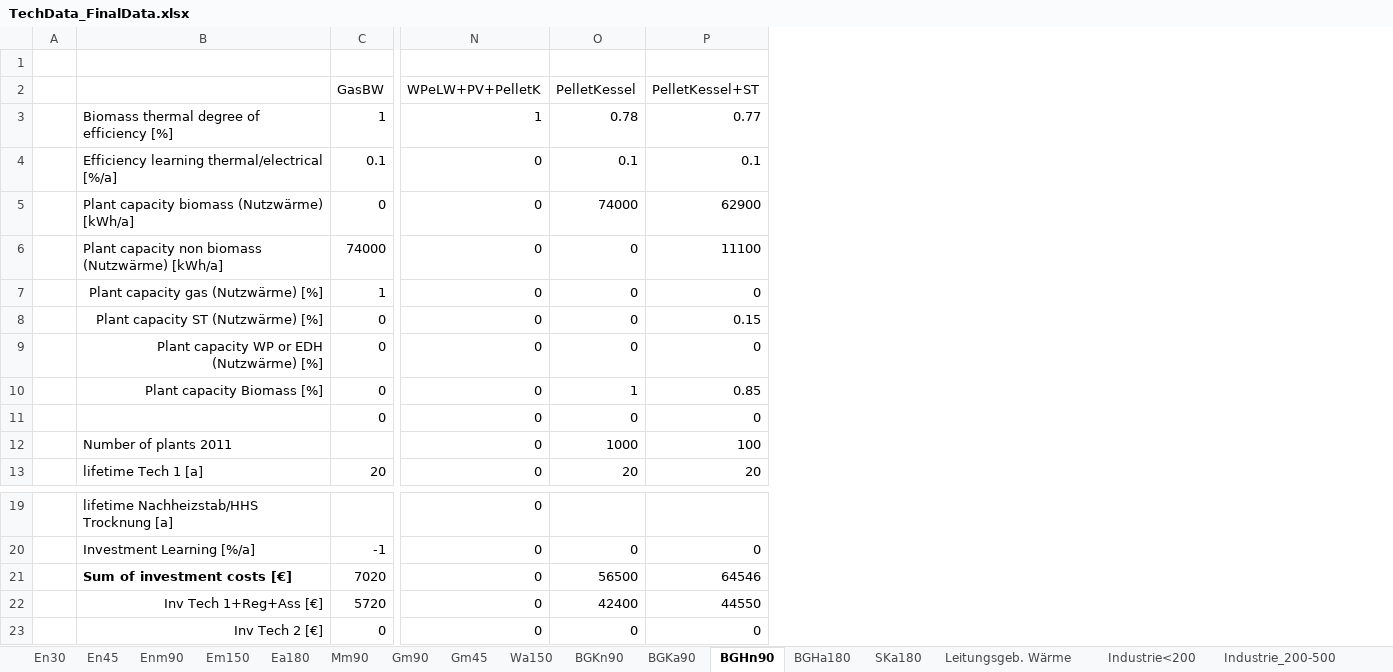
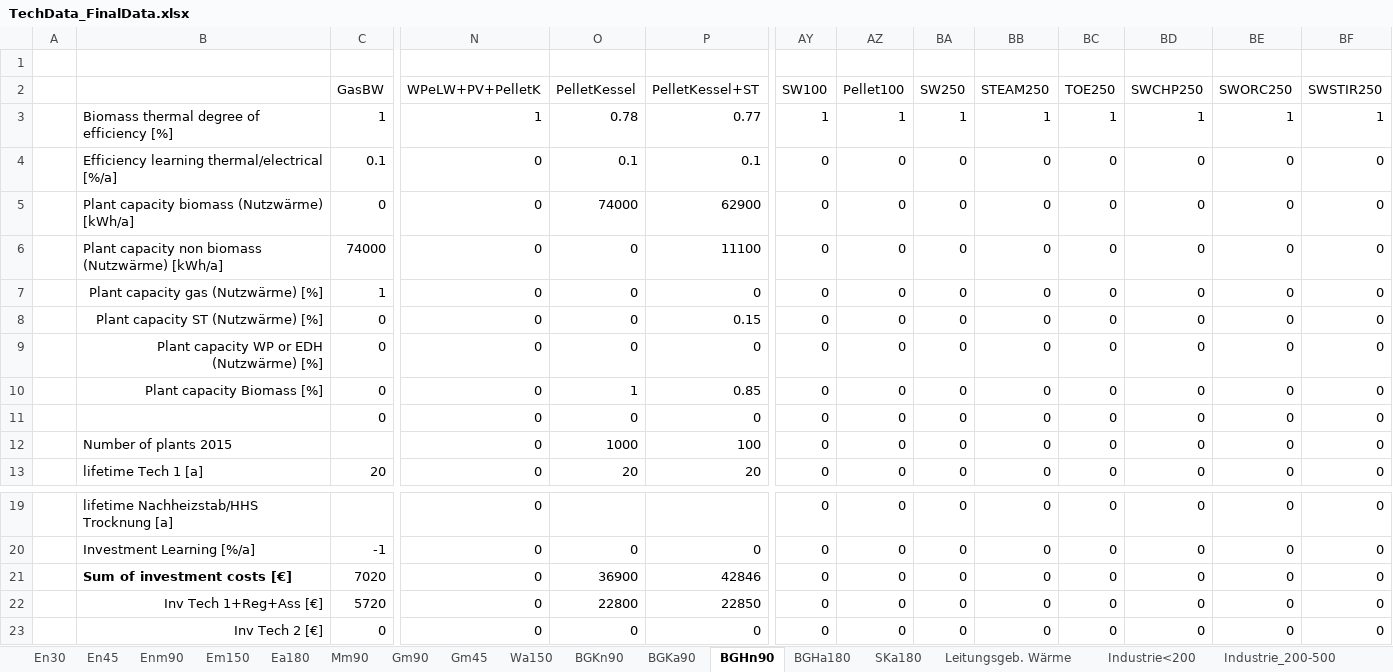
Before and after one commit to ElsevierSoftwareX/SOFTX_2020_61, an Excel workbook: src/TechData_FinalData.xlsx, sheet BGHn90, drawn as a sheet; only a part is shown, gaps mark what is left out; values as stored, in another font and other column widths than the file's, no borders; the diff names each change by its address in the sheet, - before the commit and + after, or states it on an @@ line.

```diff
--- a/src/TechData_FinalData.xlsx (sheet BGHn90)
+++ b/src/TechData_FinalData.xlsx (sheet BGHn90)
+column AY (SW100), rows 3-13: 1 | 0 | 0 | 0 | 0 | 0 | 0 | 0 | 0 | 0 | 0; rows 19-23: all 0
+column AZ (Pellet100), rows 3-13: 1 | 0 | 0 | 0 | 0 | 0 | 0 | 0 | 0 | 0 | 0; rows 19-23: all 0
+column BA (SW250), rows 3-13: 1 | 0 | 0 | 0 | 0 | 0 | 0 | 0 | 0 | 0 | 0; rows 19-23: all 0
+column BB (STEAM250), rows 3-13: 1 | 0 | 0 | 0 | 0 | 0 | 0 | 0 | 0 | 0 | 0; rows 19-23: all 0
+column BC (TOE250), rows 3-13: 1 | 0 | 0 | 0 | 0 | 0 | 0 | 0 | 0 | 0 | 0; rows 19-23: all 0
+column BD (SWCHP250), rows 3-13: 1 | 0 | 0 | 0 | 0 | 0 | 0 | 0 | 0 | 0 | 0; rows 19-23: all 0
+column BE (SWORC250), rows 3-13: 1 | 0 | 0 | 0 | 0 | 0 | 0 | 0 | 0 | 0 | 0; rows 19-23: all 0
+column BF (SWSTIR250), rows 3-13: 1 | 0 | 0 | 0 | 0 | 0 | 0 | 0 | 0 | 0 | 0; rows 19-23: all 0
-B12: Number of plants 2011
+B12: Number of plants 2015
-O21 (PelletKessel): 56500
+O21 (PelletKessel): 36900
-P21 (PelletKessel+ST): 64546
+P21 (PelletKessel+ST): 42846
-O22 (PelletKessel): 42400
+O22 (PelletKessel): 22800
-P22 (PelletKessel+ST): 44550
+P22 (PelletKessel+ST): 22850
```
Also changed, not shown: sheet BGKa90, sheet Gm45, sheet SKa180, sheet BGKn90, sheet BGHa180, sheet Industrie<200, 12 more sheets, src/Biomass_Data.xlsx, src/SetList.xlsx, 17 other files.
